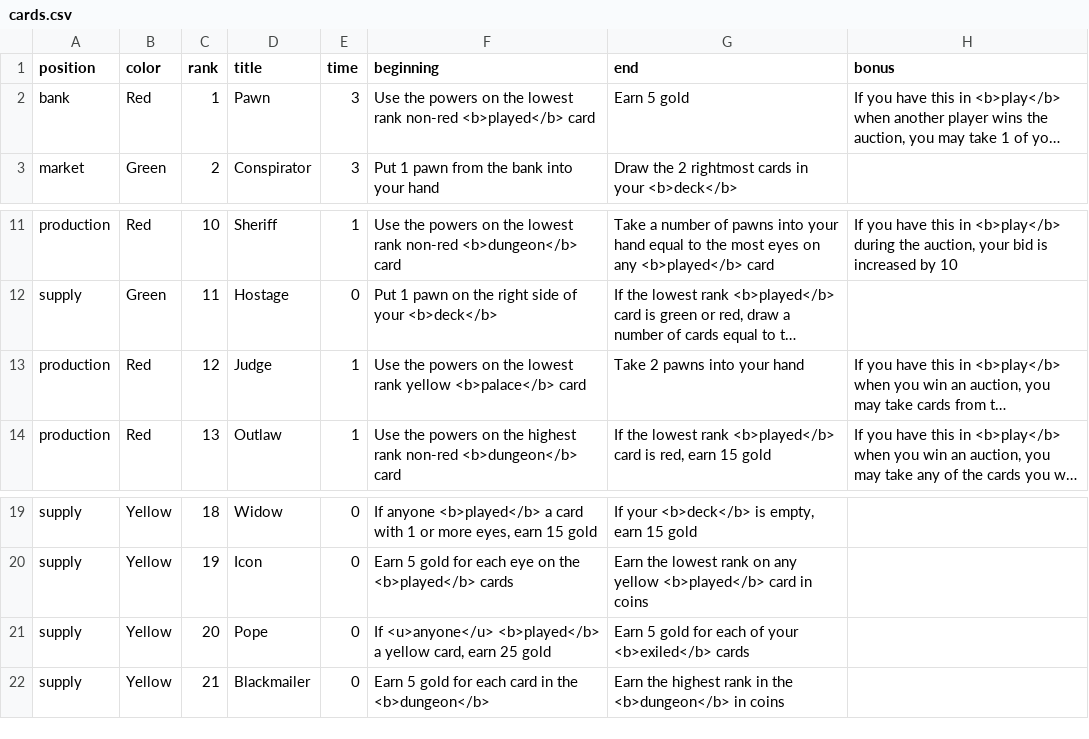
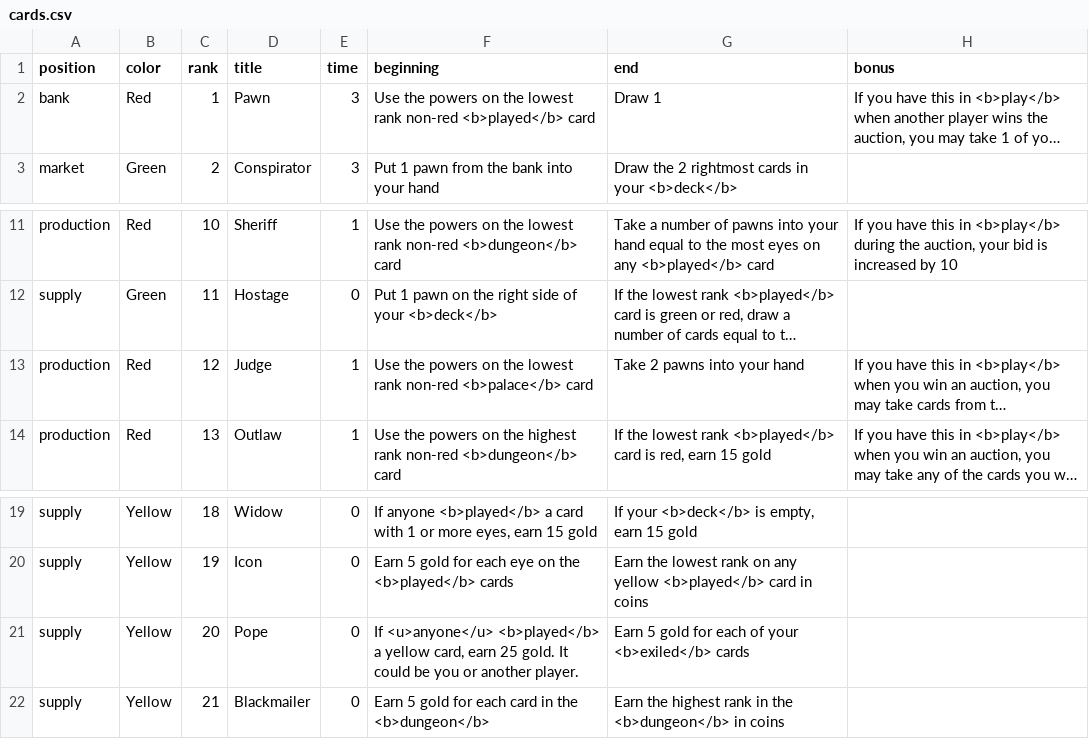
Before and after one commit to danielgstephenson/svgcards, a CSV file: cards.csv, drawn as a sheet; only a part is shown, gaps mark what is left out; long unchanged cells end in …; the diff names each change by its address in the sheet, - before the commit and + after, or states it on an @@ line.

Commit message:
clarify player aid

```diff
--- a/cards.csv
+++ b/cards.csv
-G2 (end): Earn 5 gold
+G2 (end): Draw 1
-F13 (beginning): …lowest rank yellow <b>palace</b> card
+F13 (beginning): …lowest rank non-red <b>palace</b> card
-F21 (beginning): …earn 25 gold
+F21 (beginning): …earn 25 gold. It could be you or another player.
```
Also changed, not shown: 5 other files.
